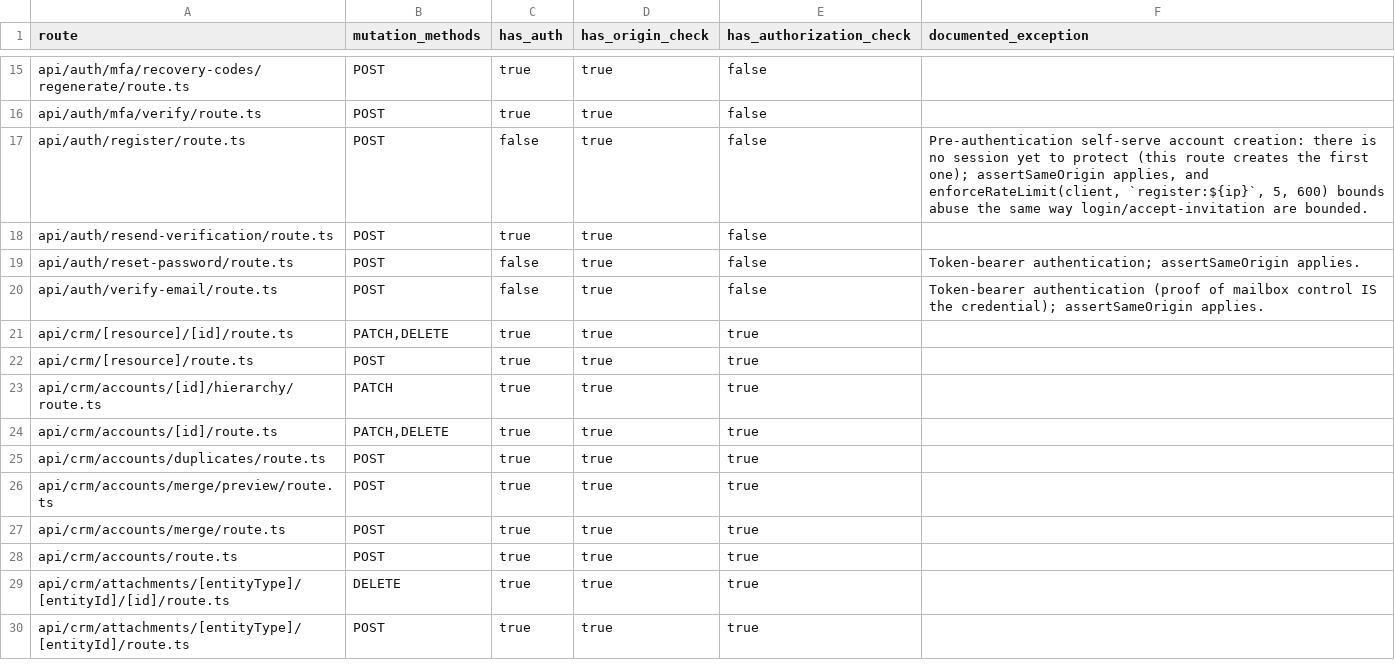
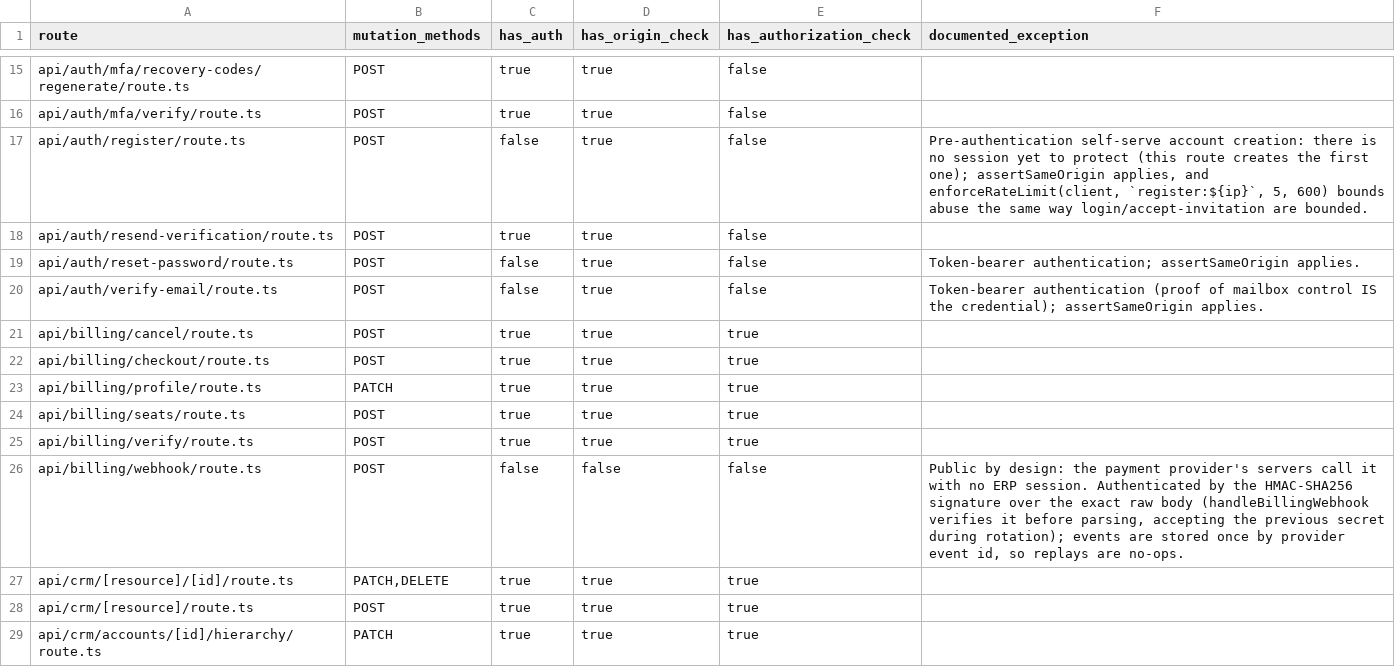
Before and after one commit to vercentlabs/Vercentlabs-erp, a CSV file: docs/frontend-rebuild/ROUTE_SECURITY_MATRIX.csv, drawn as a sheet; only a part is shown, gaps mark what is left out; the shorter side is filled out with more unchanged rows.

```diff
--- a/docs/frontend-rebuild/ROUTE_SECURITY_MATRIX.csv
+++ b/docs/frontend-rebuild/ROUTE_SECURITY_MATRIX.csv
@@ -20,2 +20,8 @@ api/auth/reset-password/route.ts,POST,false,true,false,Token-bearer authenticati
 api/auth/verify-email/route.ts,POST,false,true,false,Token-bearer authentication (proof of mailbox control IS the credential); assertSameOrigin applies.
+api/billing/cancel/route.ts,POST,true,true,true,
+api/billing/checkout/route.ts,POST,true,true,true,
+api/billing/profile/route.ts,PATCH,true,true,true,
+api/billing/seats/route.ts,POST,true,true,true,
+api/billing/verify/route.ts,POST,true,true,true,
+api/billing/webhook/route.ts,POST,false,false,false,"Public by design: the payment provider's servers call it with no ERP session. Authenticated by the HMAC-SHA256 signature over the exact raw body (handleBillingWebhook verifies it before parsing, accepting the previous secret during rotation); events are stored once by provider event id, so replays are no-ops."
 api/crm/[resource]/[id]/route.ts,"PATCH,DELETE",true,true,true,
```
Also changed, not shown: docs/frontend-rebuild/BILLING_MUTATION_INVENTORY.csv, 38 other files.
